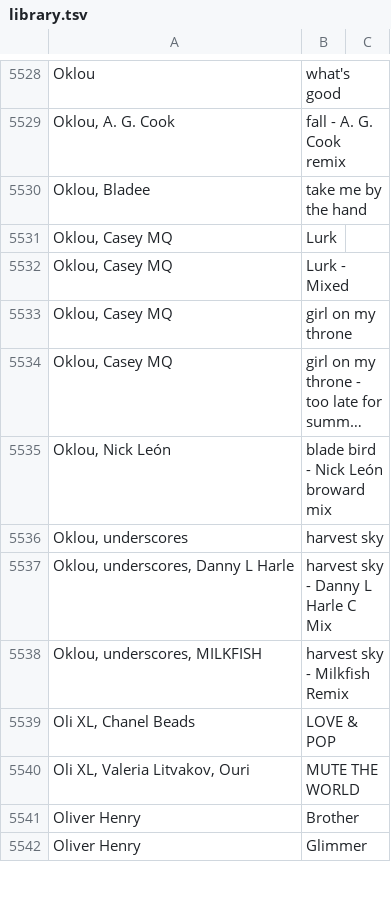
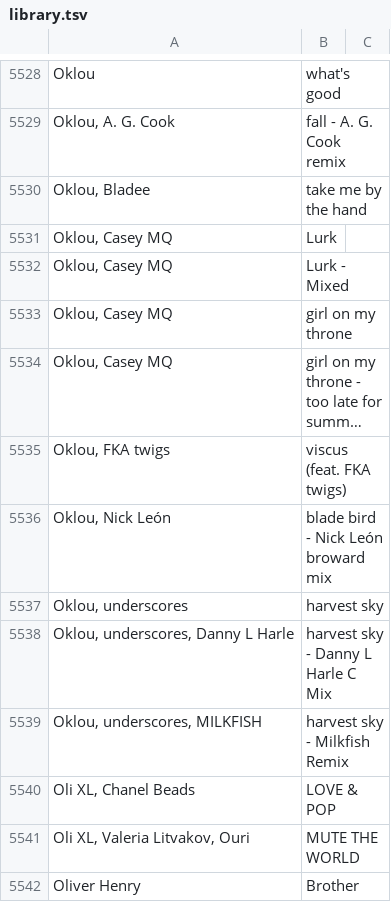
Before and after one commit to gwennlbh/music-library, a TSV file: library.tsv, drawn as a sheet; only a part is shown, gaps mark what is left out; the shorter side is filled out with more unchanged rows; long unchanged cells end in …; the diff names each change by its address in the sheet, - before the commit and + after, or states it on an @@ line.

```diff
--- a/library.tsv
+++ b/library.tsv
+row 5535: Oklou, FKA twigs | viscus (feat. FKA twigs)
```
Also changed, not shown: counts.tsv.
